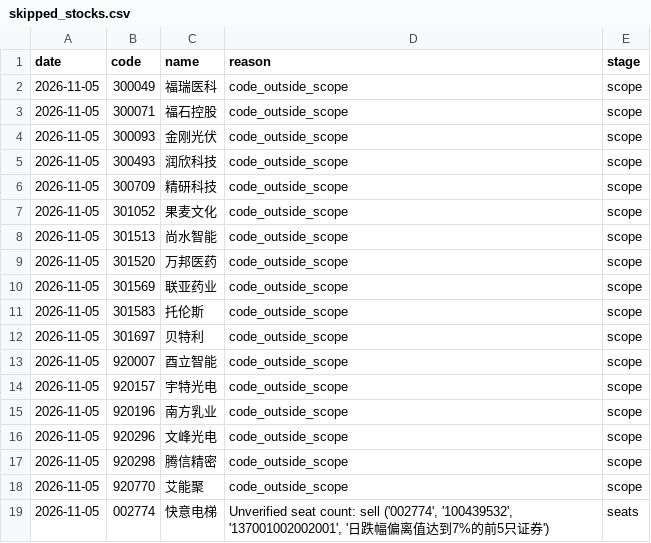
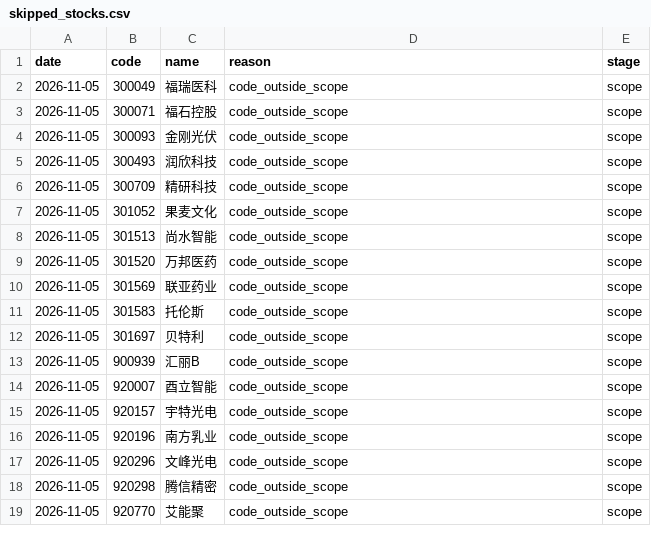
Before and after one commit to huvan9527-a11y/longhu, a CSV file: reports/skipped_stocks.csv, drawn as a sheet; removed rows and columns are numbered as before the commit, all else as after; the diff names each change by its address in the sheet, - before the commit and + after, or states it on an @@ line.

```diff
--- a/reports/skipped_stocks.csv
+++ b/reports/skipped_stocks.csv
+row 13: 2026-11-05 | 900939 | 汇丽B | code_outside_scope | scope
-row 19: 2026-11-05 | 002774 | 快意电梯 | Unverified seat count: sell ('002774', '100439532', '137001002002001', '日跌幅偏离值达到7%的前5只证券') | seats
```
Also changed, not shown: reports/screening_audit_latest.csv, 3 other files.
